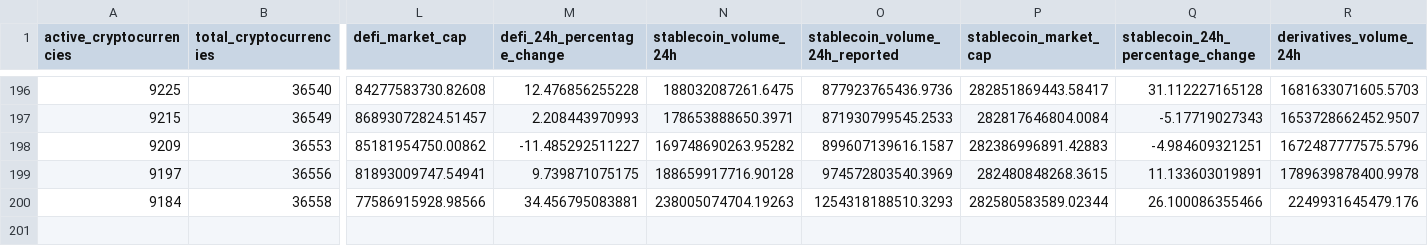
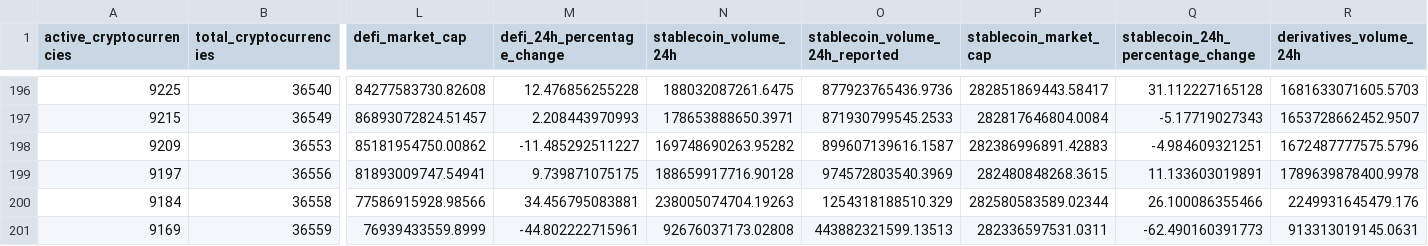
Before and after one commit to jorickdefraine/cmc-quotes-fetcher, a CSV file: data.csv, drawn as a sheet; only a part is shown, gaps mark what is left out; rows hold the shown columns only; the diff names each change by its address in the sheet, - before the commit and + after, or states it on an @@ line.

```diff
--- a/data.csv
+++ b/data.csv
-O200 (stablecoin_volume_24h_reported): 1254318188510.3293
+O200 (stablecoin_volume_24h_reported): 1254318188510.329
+row 201: 9169 | 36559 | 76939433559.8999 | -44.802222715961 | 92676037173.02808 | 443882321599.13513 | 282336597531.0311 | -62.490160391773 | 913313019145.0631
```
